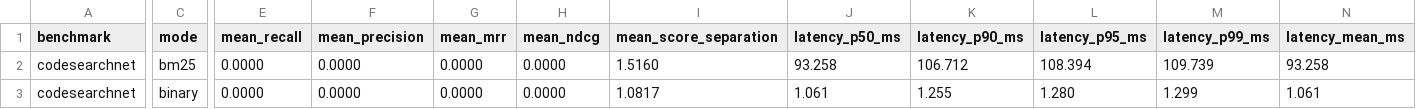
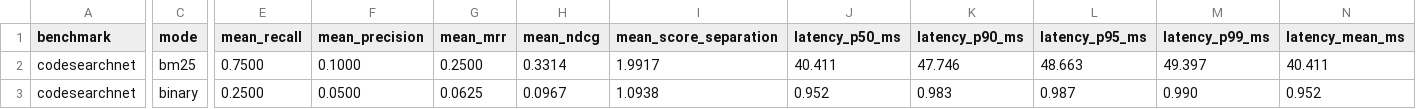
Before and after one commit to t3e1er/ctxvault, a CSV file: benchmarks/results/codesearchnet/grokify__gotilla_report.csv, drawn as a sheet; only a part is shown, gaps mark what is left out; the diff covers the shown part only; the diff names each change by its address in the sheet, - before the commit and + after, or states it on an @@ line.

```diff
--- a/benchmarks/results/codesearchnet/grokify__gotilla_report.csv
+++ b/benchmarks/results/codesearchnet/grokify__gotilla_report.csv
-E2 (mean_recall): 0.0000
+E2 (mean_recall): 0.7500
-F2 (mean_precision): 0.0000
+F2 (mean_precision): 0.1000
-G2 (mean_mrr): 0.0000
+G2 (mean_mrr): 0.2500
-H2 (mean_ndcg): 0.0000
+H2 (mean_ndcg): 0.3314
-I2 (mean_score_separation): 1.5160
+I2 (mean_score_separation): 1.9917
-J2 (latency_p50_ms): 93.258
+J2 (latency_p50_ms): 40.411
-K2 (latency_p90_ms): 106.712
+K2 (latency_p90_ms): 47.746
-L2 (latency_p95_ms): 108.394
+L2 (latency_p95_ms): 48.663
-M2 (latency_p99_ms): 109.739
+M2 (latency_p99_ms): 49.397
-N2 (latency_mean_ms): 93.258
+N2 (latency_mean_ms): 40.411
-E3 (mean_recall): 0.0000
+E3 (mean_recall): 0.2500
-F3 (mean_precision): 0.0000
+F3 (mean_precision): 0.0500
-G3 (mean_mrr): 0.0000
+G3 (mean_mrr): 0.0625
-H3 (mean_ndcg): 0.0000
+H3 (mean_ndcg): 0.0967
-I3 (mean_score_separation): 1.0817
+I3 (mean_score_separation): 1.0938
-J3 (latency_p50_ms): 1.061
+J3 (latency_p50_ms): 0.952
-K3 (latency_p90_ms): 1.255
+K3 (latency_p90_ms): 0.983
-L3 (latency_p95_ms): 1.280
+L3 (latency_p95_ms): 0.987
-M3 (latency_p99_ms): 1.299
+M3 (latency_p99_ms): 0.990
-N3 (latency_mean_ms): 1.061
+N3 (latency_mean_ms): 0.952
```
Also changed, not shown: 24 edited cells elsewhere in this file, benchmarks/results/codesearchnet/coreos__go-omaha_report.csv, benchmarks/results/repobench/Meituan-AutoML__MobileVLM_report.csv, 42 other files.
